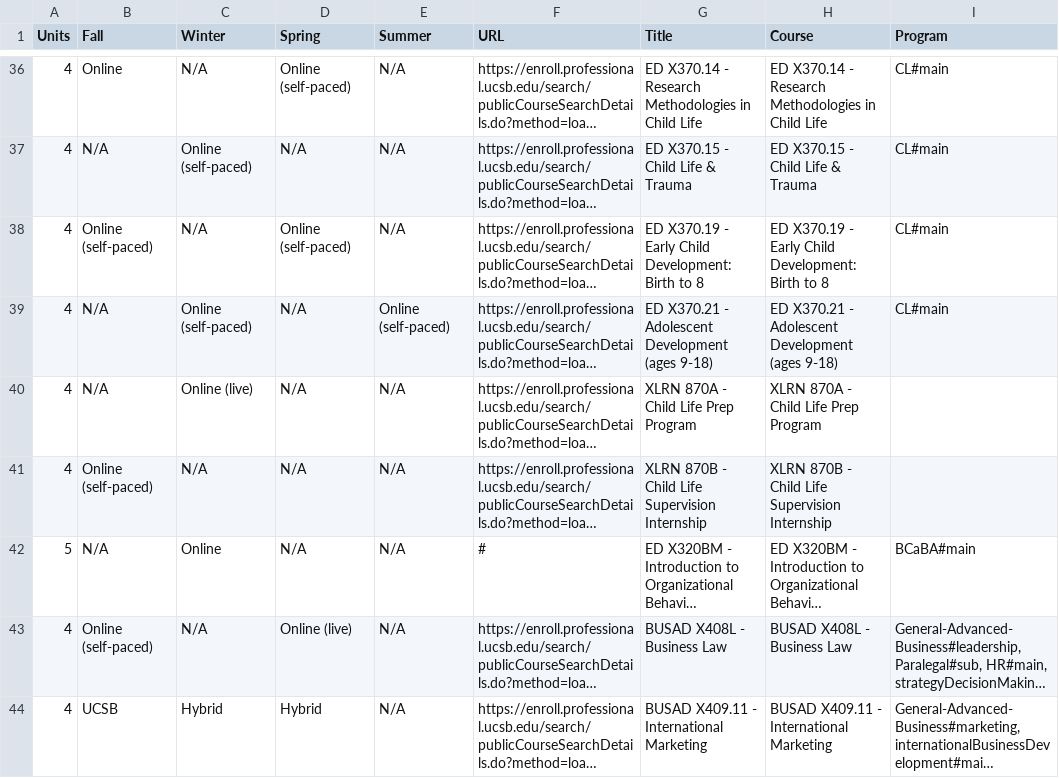
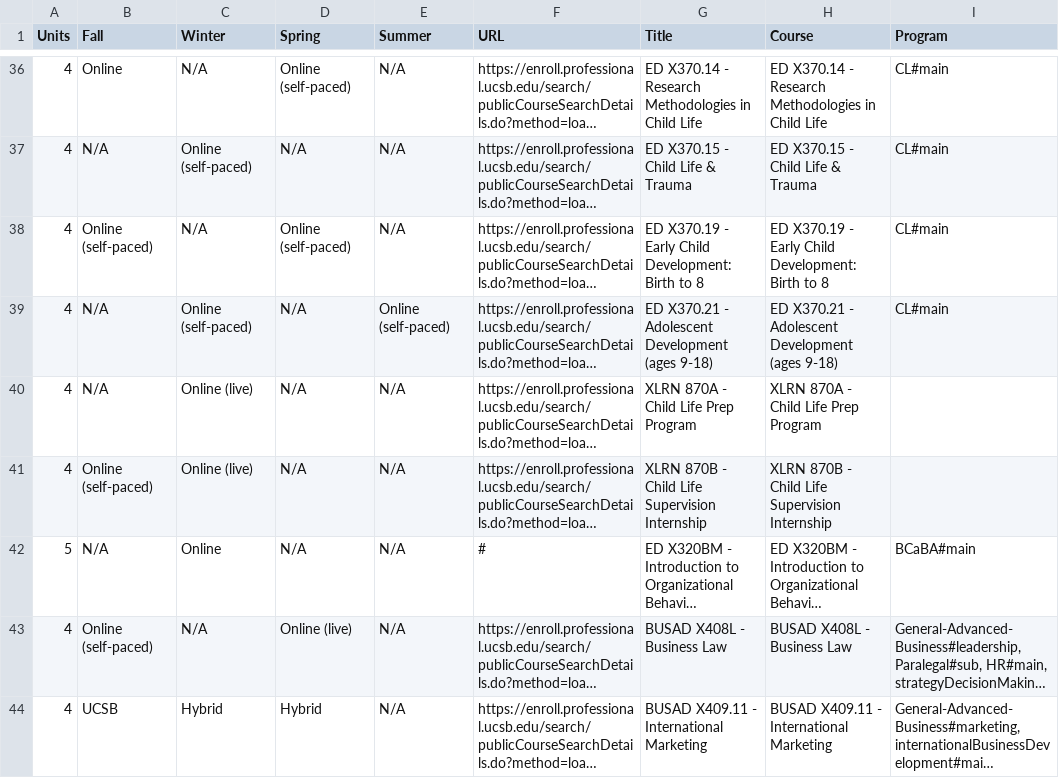
Before and after one commit to UCSB-PaCE/pace-catalog-feed, a CSV file: course-matrix/all.csv, drawn as a sheet; only a part is shown, gaps mark what is left out; long unchanged cells end in …; the diff names each change by its address in the sheet, - before the commit and + after, or states it on an @@ line.

Commit message:
feed: course-matrix pace-web run 37873340572 UCSB-PaCE/pace-web@eafad1592260016c6f53cfe191608c75f55d66e2

```diff
--- a/course-matrix/all.csv
+++ b/course-matrix/all.csv
-C41 (Winter): N/A
+C41 (Winter): Online (live)
```
Also changed, not shown: 38 other files.
